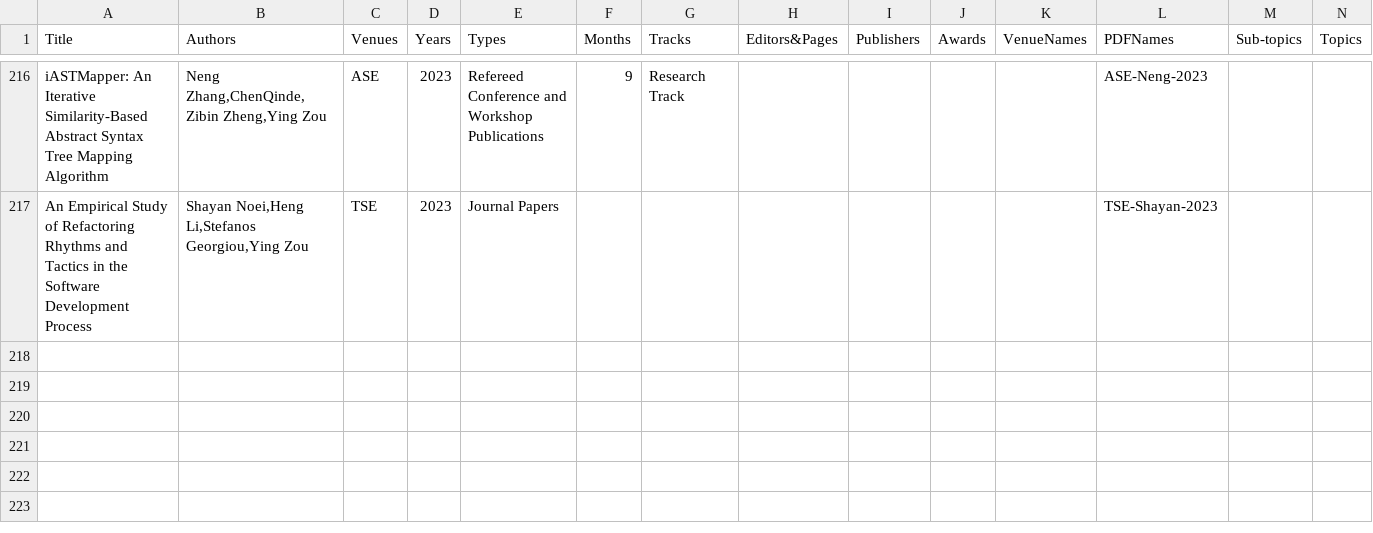
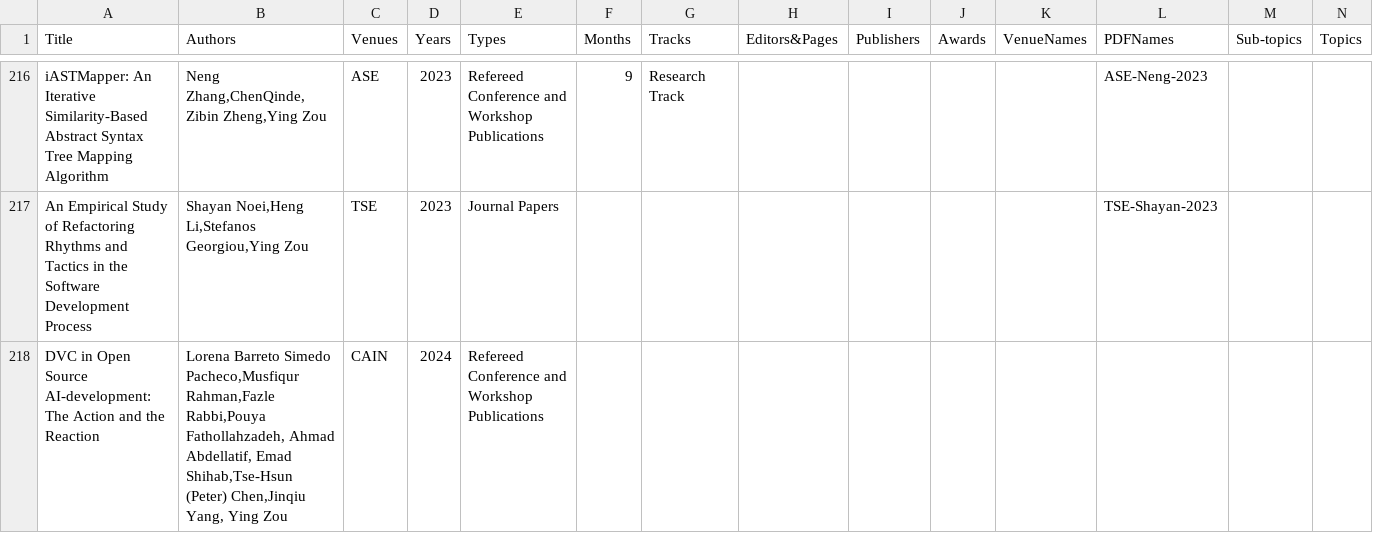
Before and after one commit to seal-queensu/seal-queensu.github.io, a CSV file: publications/PublicationList.csv, drawn as a sheet; only a part is shown, gaps mark what is left out; rows hold the shown columns only; the diff names each change by its address in the sheet, - before the commit and + after, or states it on an @@ line.

Commit message:
Update PublicationList.csv

```diff
--- a/publications/PublicationList.csv
+++ b/publications/PublicationList.csv
+row 218: DVC in Open Source AI-development: The Action and the Reaction | Lorena Barreto Simedo Pacheco,Musfiqur Rahman,Fazle Rabbi,Pouya Fathollahzadeh, Ahmad Abdellatif, Emad Shihab,Tse-Hsun (Peter) Chen,Jinqiu Yang, Ying Zou | CAIN | 2024 | Refereed Conference and Workshop Publications
```
